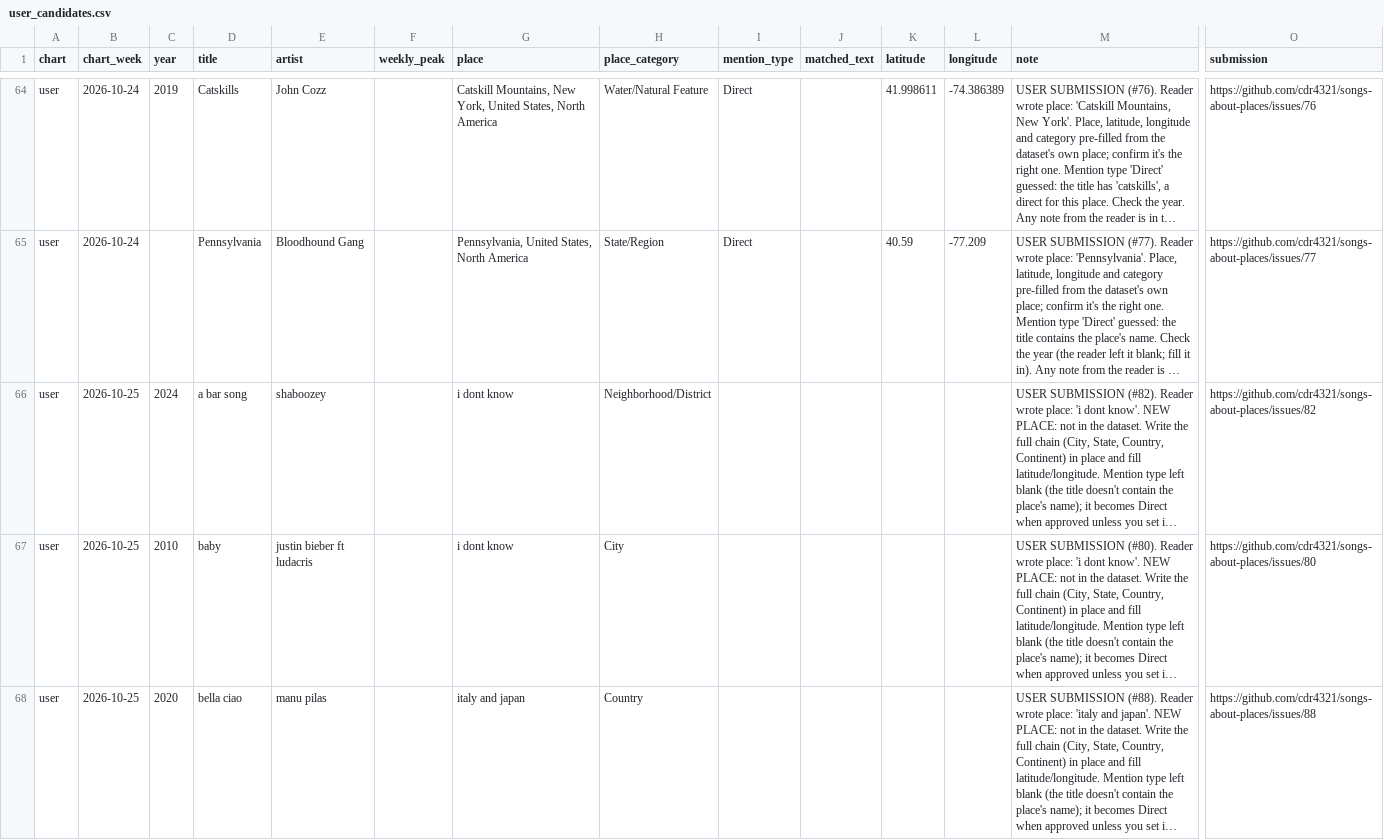
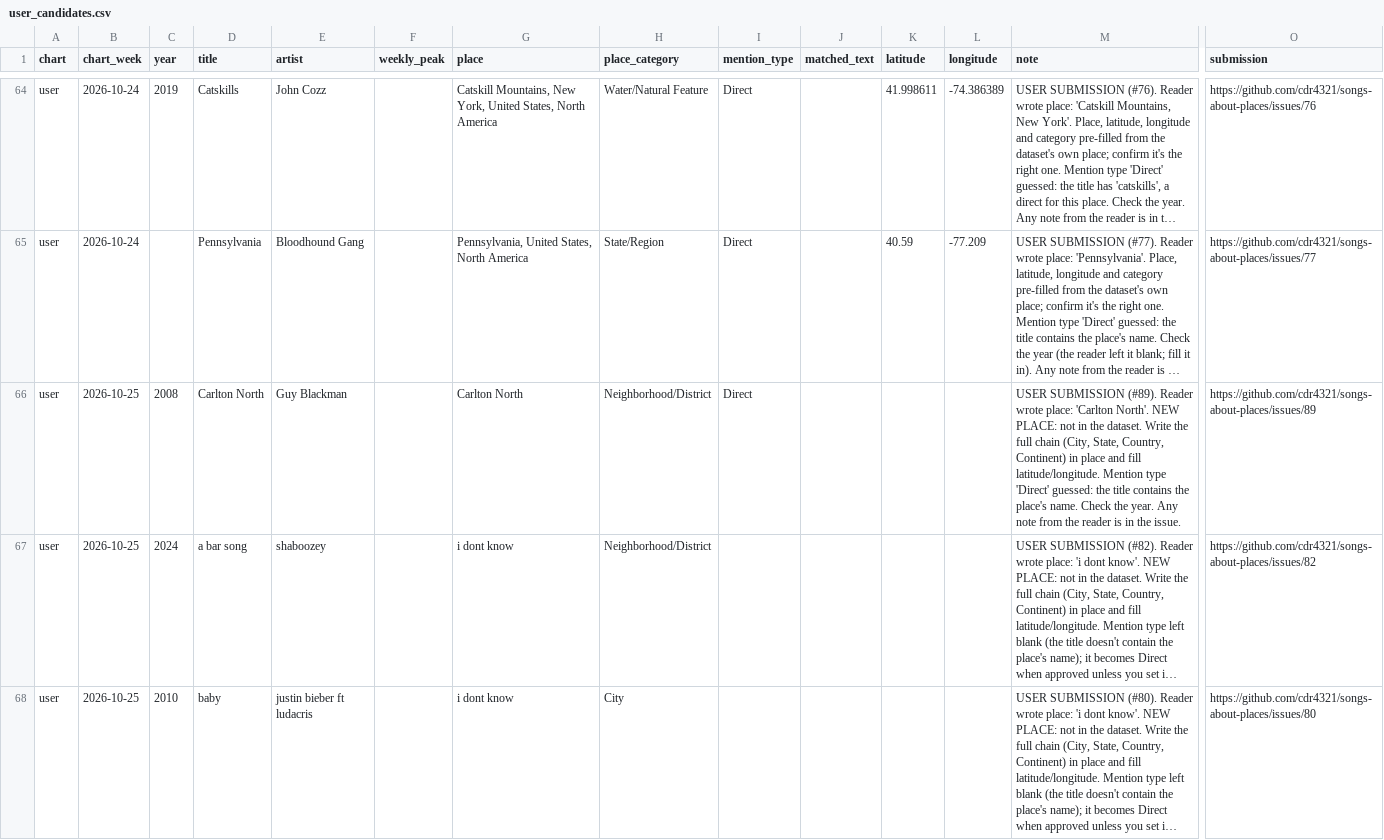
Before and after one commit to cdr4321/songs-about-places, a CSV file: review/user_candidates.csv, drawn as a sheet; only a part is shown, gaps mark what is left out; the shorter side is filled out with more unchanged rows; long unchanged cells end in …; rows hold the shown columns only; the diff names each change by its address in the sheet, - before the commit and + after, or states it on an @@ line.

```diff
--- a/review/user_candidates.csv
+++ b/review/user_candidates.csv
+row 66: user | 2026-10-25 | 2008 | Carlton North | Guy Blackman |  | Carlton North | Neighborhood/District | Direct |  |  |  | USER SUBMISSION (#89). Reader wrote place: 'Carlton North'. NEW PLACE: not in the dataset. Write the full chain (City, State, Country, Continent) in place and fill latitude/longitude. Mention type 'Direct' guessed: the title contains the place's name. Check the year. Any note from the reader is in the issue. | https://github.com/cdr4321/songs-about-places/issues/89
```
